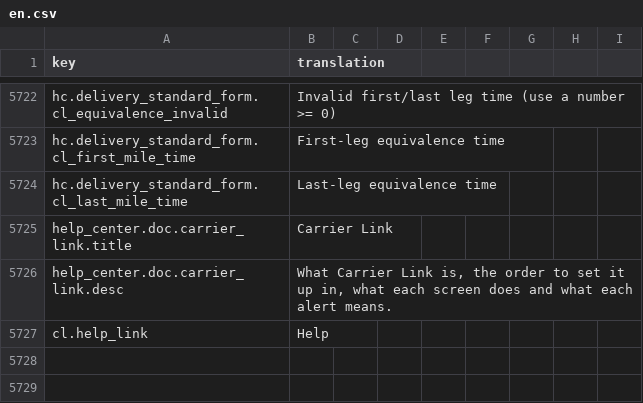
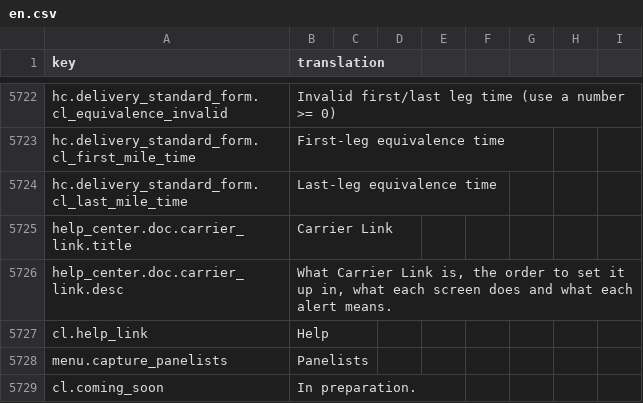
Before and after one commit to IgnacioFernandezSoriano/ONEMS, a CSV file: public/locales/en.csv, drawn as a sheet; only a part is shown, gaps mark what is left out.

```diff
--- a/public/locales/en.csv
+++ b/public/locales/en.csv
@@ -5727 +5727,3 @@ help_center.doc.carrier_link.desc,"What Carrier Link is, the order to set it up
 cl.help_link,Help
+menu.capture_panelists,Panelists
+cl.coming_soon,In preparation.
```
Also changed, not shown: public/locales/ar.csv, public/locales/es.csv, 15 other files.
